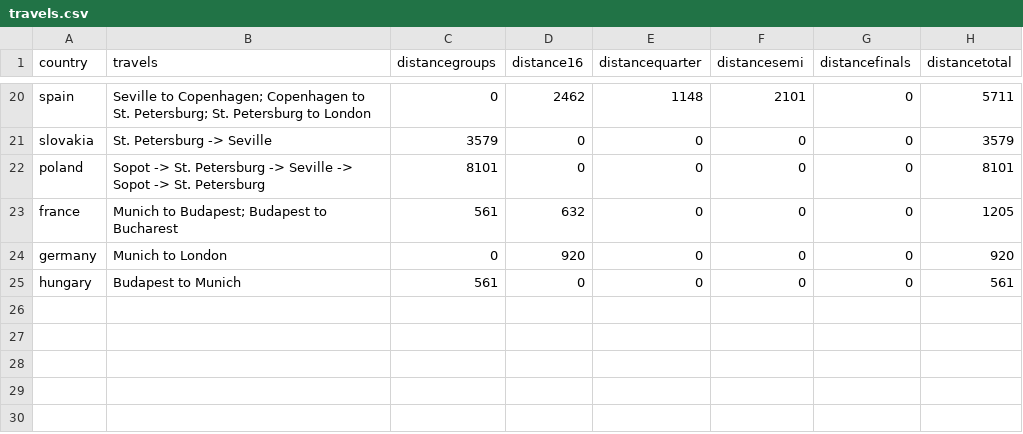
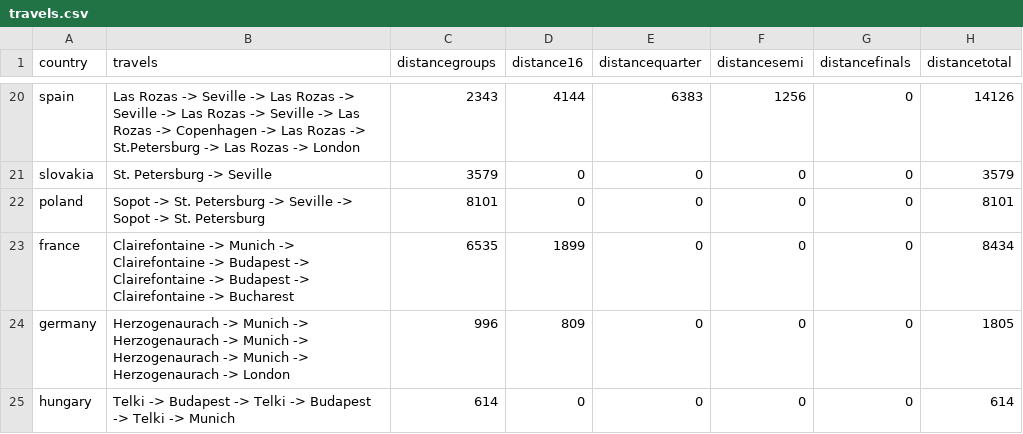
Before and after one commit to ftorresc/V2D_unil, a CSV file: travels.csv, drawn as a sheet; only a part is shown, gaps mark what is left out; the diff covers the shown part only; the diff names each change by its address in the sheet, - before the commit and + after, or states it on an @@ line.

```diff
--- a/travels.csv
+++ b/travels.csv
-B20 (travels): Seville to Copenhagen; Copenhagen to St. Petersburg; St. Petersburg to London
+B20 (travels): Las Rozas -> Seville -> Las Rozas -> Seville -> Las Rozas -> Seville -> Las Rozas -> Copenhagen -> Las Rozas -> St.Petersburg -> Las Rozas -> London
-C20 (distancegroups): 0
+C20 (distancegroups): 2343
-D20 (distance16): 2462
+D20 (distance16): 4144
-E20 (distancequarter): 1148
+E20 (distancequarter): 6383
-F20 (distancesemi): 2101
+F20 (distancesemi): 1256
-H20 (distancetotal): 5711
+H20 (distancetotal): 14126
-B23 (travels): Munich to Budapest; Budapest to Bucharest
+B23 (travels): Clairefontaine -> Munich -> Clairefontaine -> Budapest -> Clairefontaine -> Budapest -> Clairefontaine -> Bucharest
-C23 (distancegroups): 561
+C23 (distancegroups): 6535
-D23 (distance16): 632
+D23 (distance16): 1899
-H23 (distancetotal): 1205
+H23 (distancetotal): 8434
-B24 (travels): Munich to London
+B24 (travels): Herzogenaurach -> Munich -> Herzogenaurach -> Munich -> Herzogenaurach -> Munich -> Herzogenaurach -> London
-C24 (distancegroups): 0
+C24 (distancegroups): 996
-D24 (distance16): 920
+D24 (distance16): 809
-H24 (distancetotal): 920
+H24 (distancetotal): 1805
-B25 (travels): Budapest to Munich
+B25 (travels): Telki -> Budapest -> Telki -> Budapest -> Telki -> Munich
-C25 (distancegroups): 561
+C25 (distancegroups): 614
-H25 (distancetotal): 561
+H25 (distancetotal): 614
```
Also changed, not shown: 61 edited cells elsewhere in this file, travelTWO.csv, 16 other files.
